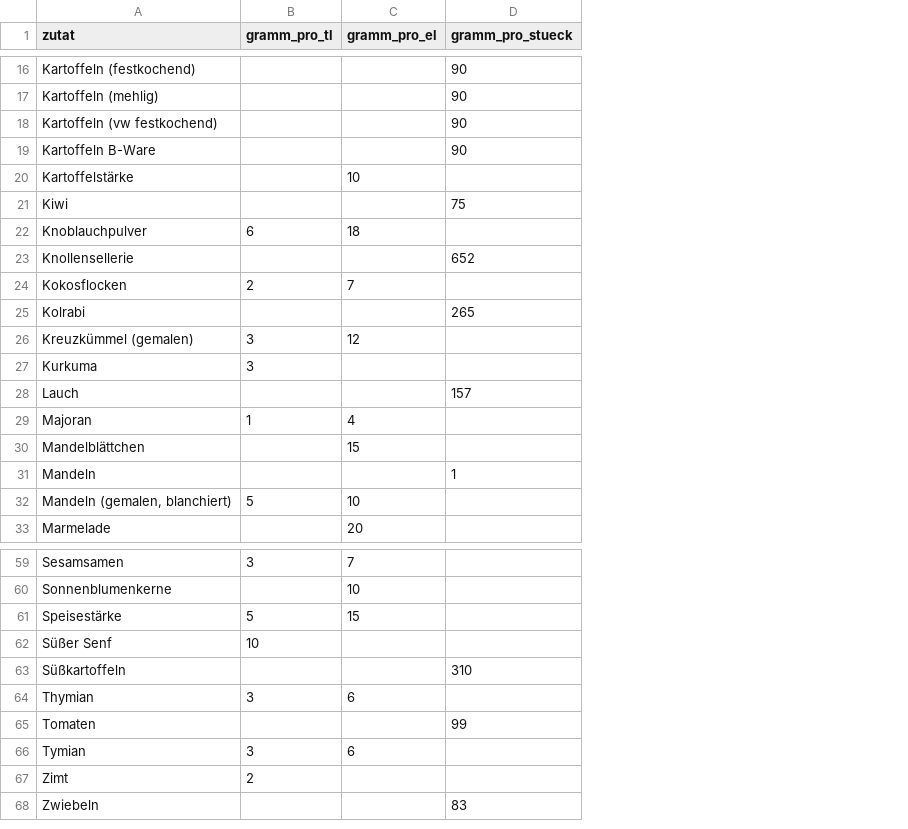
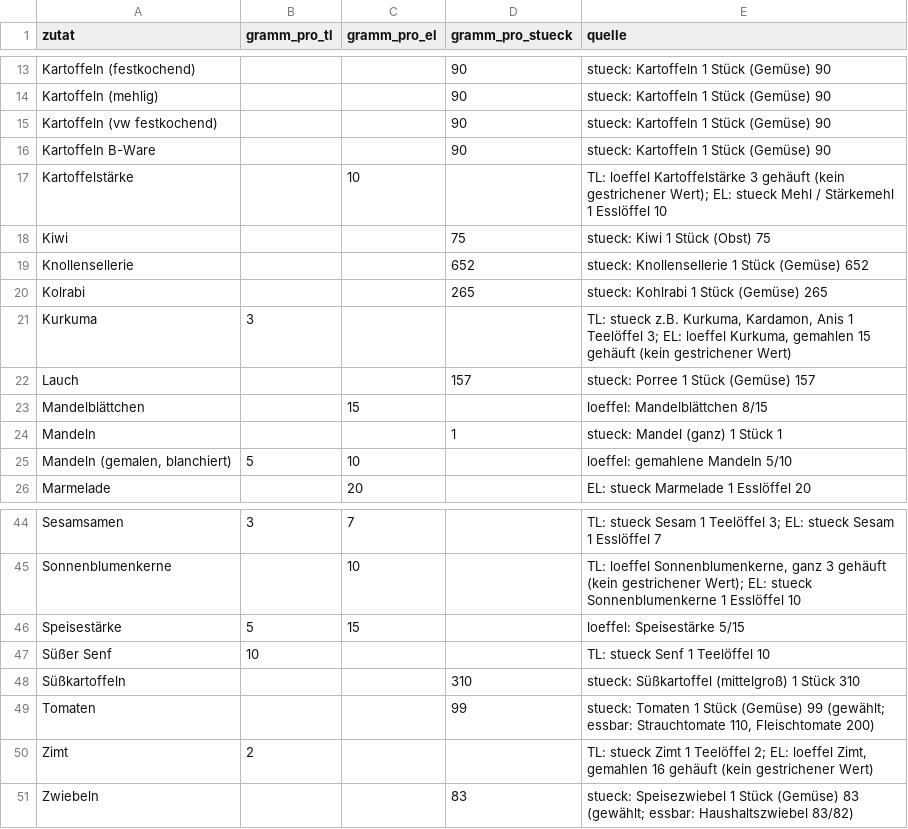
Before and after one commit to stamm-phoenix/website-astro, a CSV file: api/migrations/seed/essensplanung/umrechnung_zuordnung.csv, drawn as a sheet; only a part is shown, gaps mark what is left out; removed rows and columns are numbered as before the commit, all else as after; the diff covers the shown part only; the diff names each change by its address in the sheet, - before the commit and + after, or states it on an @@ line.

```diff
--- a/api/migrations/seed/essensplanung/umrechnung_zuordnung.csv
+++ b/api/migrations/seed/essensplanung/umrechnung_zuordnung.csv
+column E (quelle), rows 13-26: stueck: Kartoffeln 1 Stück (Gemüse) 90 | stueck: Kartoffeln 1 Stück (Gemüse) 90 | stueck: Kartoffeln 1 Stück (Gemüse) 90 | stueck: Kartoffeln 1 Stück (Gemüse) 90 | TL: loeffel Kartoffelstärke 3 gehäuft (kein gestrichener Wert); EL: stueck Mehl / Stärkemehl 1 Esslöffel 10 | stueck: Kiwi 1 Stück (Obst) 75 | stueck: Knollensellerie 1 Stück (Gemüse) 652 | stueck: Kohlrabi 1 Stück (Gemüse) 265 | TL: stueck z.B. Kurkuma, Kardamon, Anis 1 Teelöffel 3; EL: loeffel Kurkuma, gemahlen 15 gehäuft (kein gestrichener Wert) | stueck: Porree 1 Stück (Gemüse) 157 | loeffel: Mandelblättchen 8/15 | stueck: Mandel (ganz) 1 Stück 1 | loeffel: gemahlene Mandeln 5/10 | EL: stueck Marmelade 1 Esslöffel 20; rows 44-51: TL: stueck Sesam 1 Teelöffel 3; EL: stueck Sesam 1 Esslöffel 7 | TL: loeffel Sonnenblumenkerne, ganz 3 gehäuft (kein gestrichener Wert); EL: stueck Sonnenblumenkerne 1 Esslöffel 10 | loeffel: Speisestärke 5/15 | TL: stueck Senf 1 Teelöffel 10 | stueck: Süßkartoffel (mittelgroß) 1 Stück 310 | stueck: Tomaten 1 Stück (Gemüse) 99 (gewählt; essbar: Strauchtomate 110, Fleischtomate 200) | TL: stueck Zimt 1 Teelöffel 2; EL: loeffel Zimt, gemahlen 16 gehäuft (kein gestrichener Wert) | stueck: Speisezwiebel 1 Stück (Gemüse) 83 (gewählt; essbar: Haushaltszwiebel 83/82)
-row 22: Knoblauchpulver | 6 | 18
-row 24: Kokosflocken | 2 | 7
-row 26: Kreuzkümmel (gemalen) | 3 | 12
-row 29: Majoran | 1 | 4
-row 64: Thymian | 3 | 6
-row 66: Tymian | 3 | 6
```
Also changed, not shown: 11 removed rows elsewhere in this file, 7 other files.
